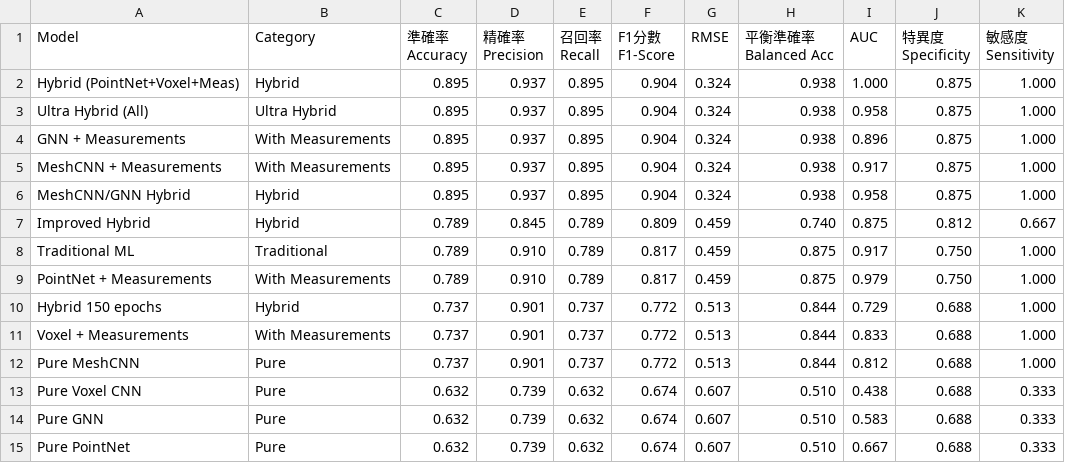
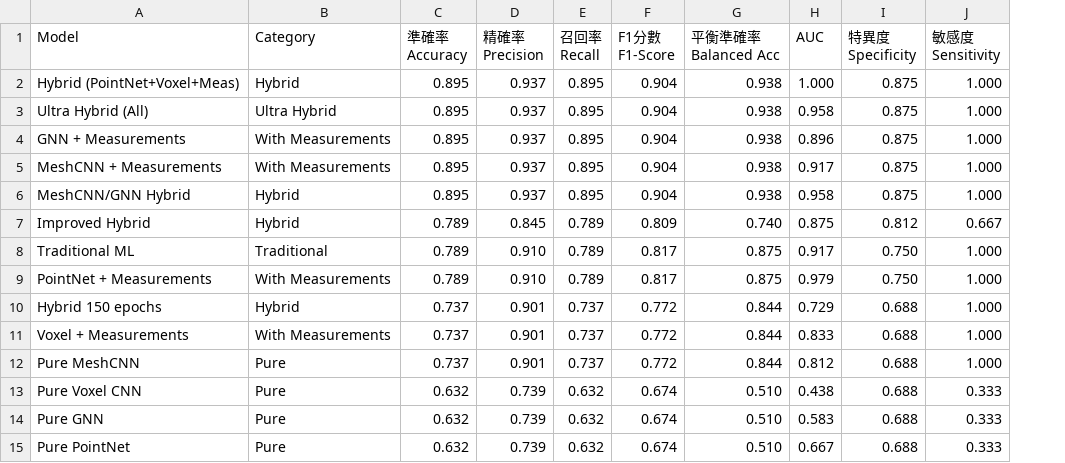
Before and after one commit to Flysealive/subclavian-artery-pointnet, a CSV file: complete_metrics_comparison.csv, drawn as a sheet; the diff names each change by its address in the sheet, - before the commit and + after, or states it on an @@ line.

```diff
--- a/complete_metrics_comparison.csv
+++ b/complete_metrics_comparison.csv
-column G (RMSE), rows 2-15: 0.324 | 0.324 | 0.324 | 0.324 | 0.324 | 0.459 | 0.459 | 0.459 | 0.513 | 0.513 | 0.513 | 0.607 | 0.607 | 0.607
```
Also changed, not shown: 3 other files.
